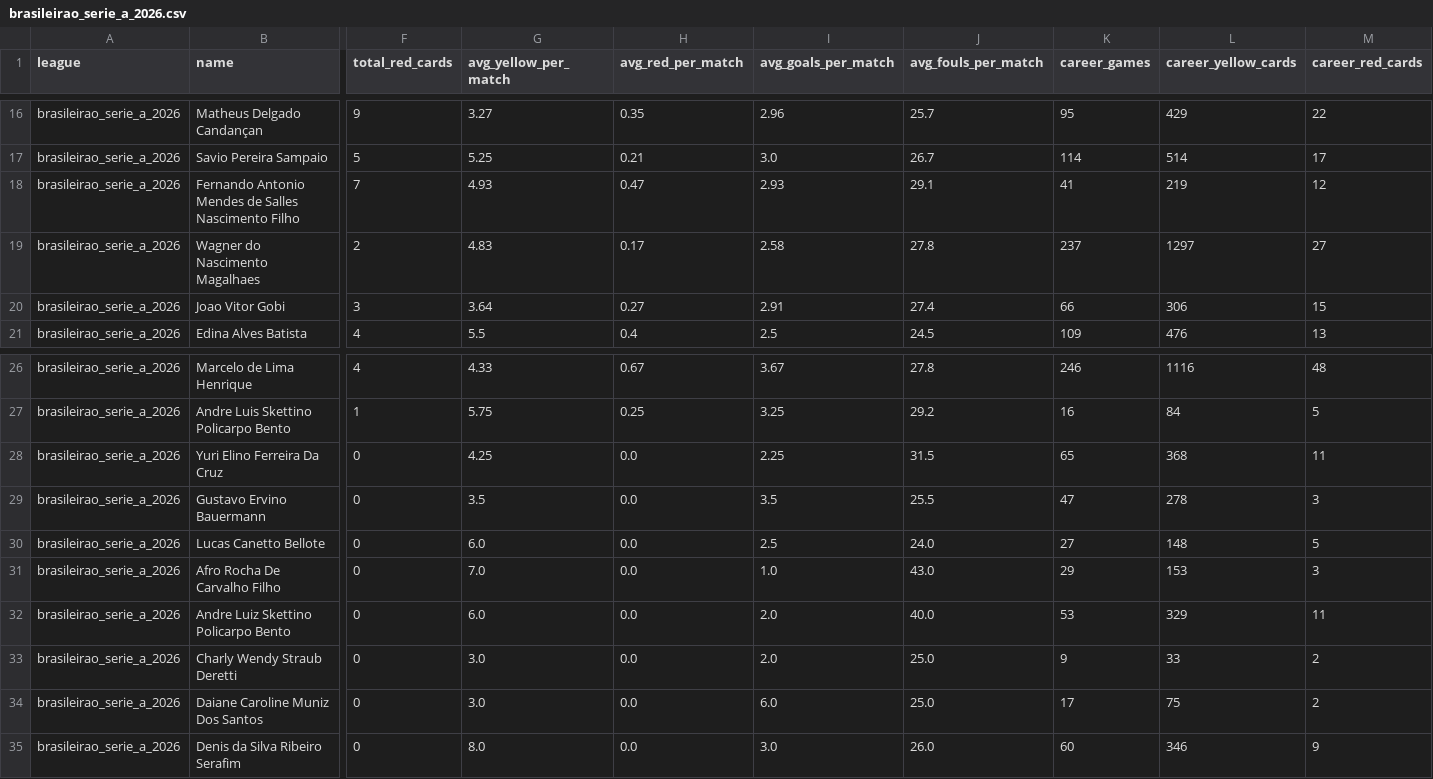
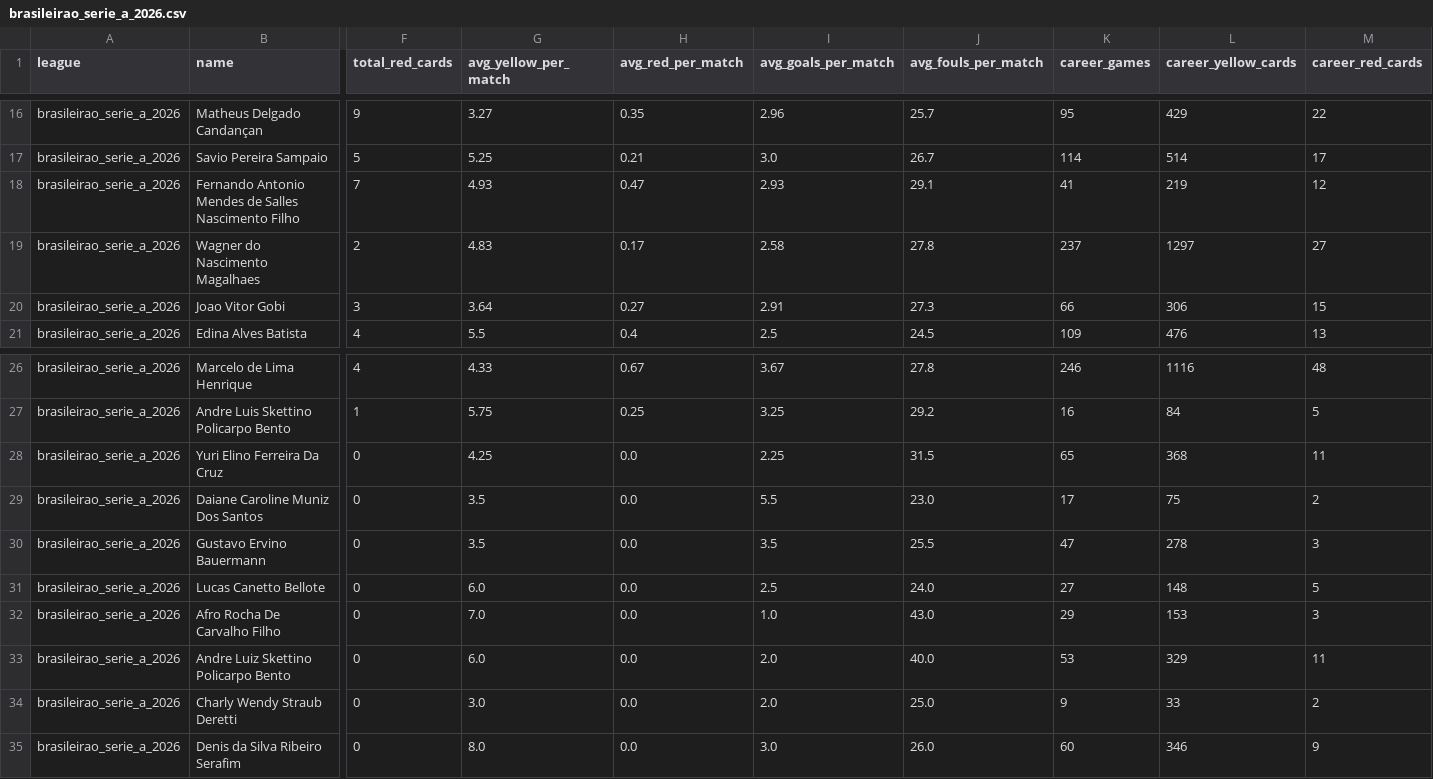
Before and after one commit to aimidas1/referees, a CSV file: brasileirao_serie_a_2026.csv, drawn as a sheet; only a part is shown, gaps mark what is left out; removed rows and columns are numbered as before the commit, all else as after; rows hold the shown columns only; the diff names each change by its address in the sheet, - before the commit and + after, or states it on an @@ line.

Commit message:
auto: update data 2026-09-01

```diff
--- a/brasileirao_serie_a_2026.csv
+++ b/brasileirao_serie_a_2026.csv
-J20 (avg_fouls_per_match): 27.4
+J20 (avg_fouls_per_match): 27.3
+row 29: brasileirao_serie_a_2026 | Daiane Caroline Muniz Dos Santos | 0 | 3.5 | 0.0 | 5.5 | 23.0 | 17 | 75 | 2
-row 34: brasileirao_serie_a_2026 | Daiane Caroline Muniz Dos Santos | 0 | 3.0 | 0.0 | 6.0 | 25.0 | 17 | 75 | 2
```
Also changed, not shown: k_league_1_2026.csv.
